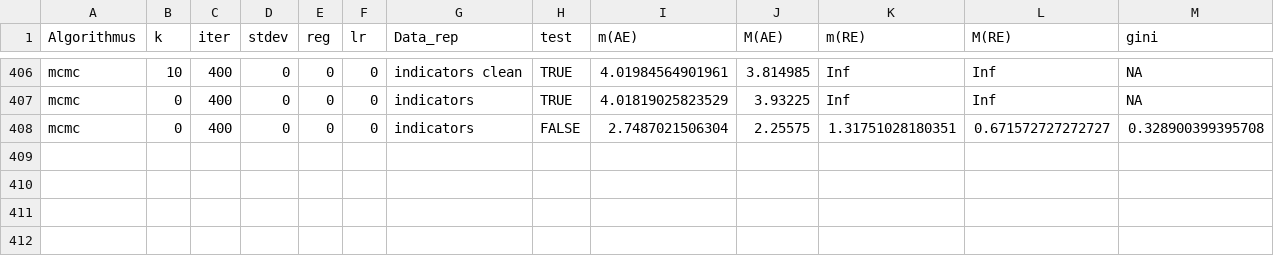
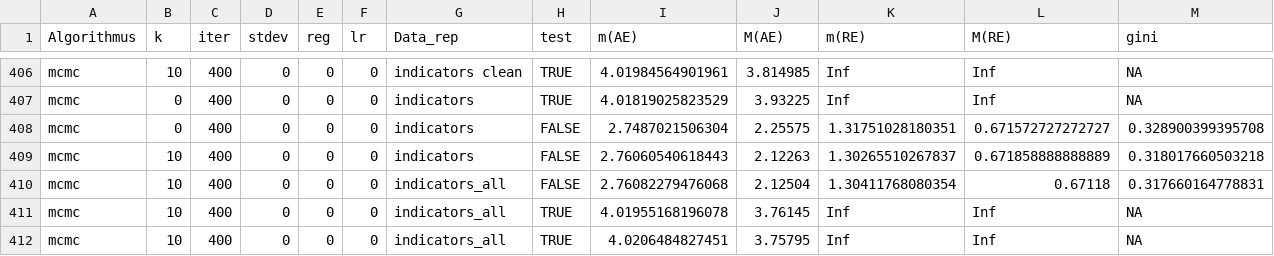
Before and after one commit to chiller87/kaggle_prediction, a CSV file: scripts/results.csv, drawn as a sheet; only a part is shown, gaps mark what is left out; the diff names each change by its address in the sheet, - before the commit and + after, or states it on an @@ line.

```diff
--- a/scripts/results.csv
+++ b/scripts/results.csv
+row 409: mcmc | 10 | 400 | 0 | 0 | 0 | indicators | FALSE | 2.76060540618443 | 2.12263 | 1.30265510267837 | 0.671858888888889 | 0.318017660503218
+row 410: mcmc | 10 | 400 | 0 | 0 | 0 | indicators_all | FALSE | 2.76082279476068 | 2.12504 | 1.30411768080354 | 0.67118 | 0.317660164778831
+row 411: mcmc | 10 | 400 | 0 | 0 | 0 | indicators_all | TRUE | 4.01955168196078 | 3.76145 | Inf | Inf | NA
+row 412: mcmc | 10 | 400 | 0 | 0 | 0 | indicators_all | TRUE | 4.0206484827451 | 3.75795 | Inf | Inf | NA
```
Also changed, not shown: scripts/submission.csv, 7 other files.
